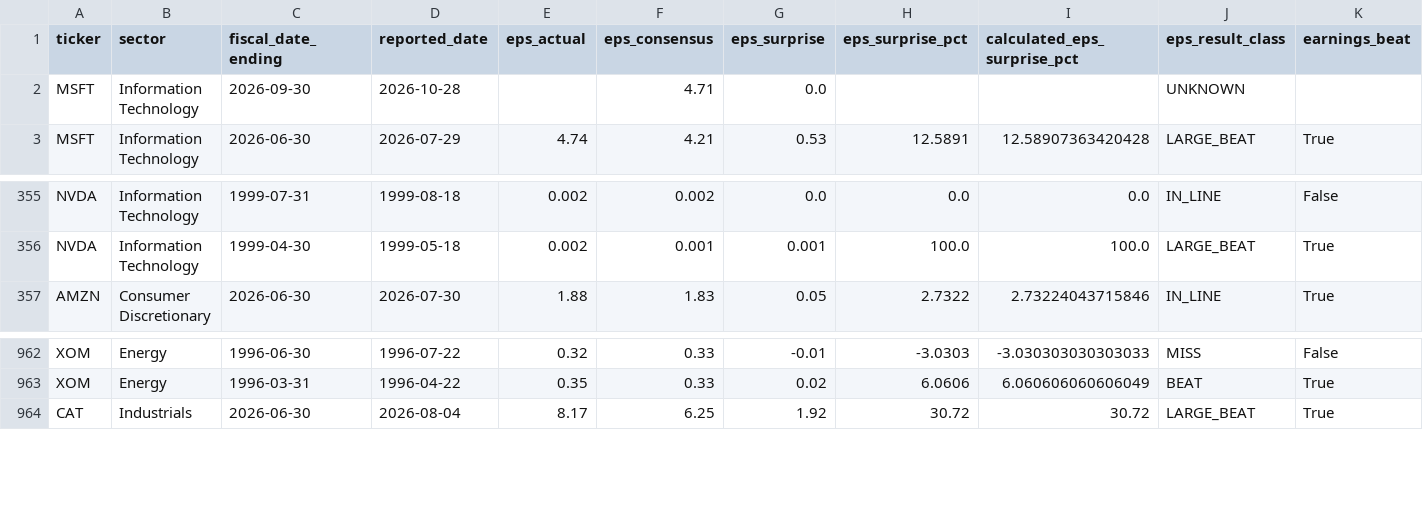
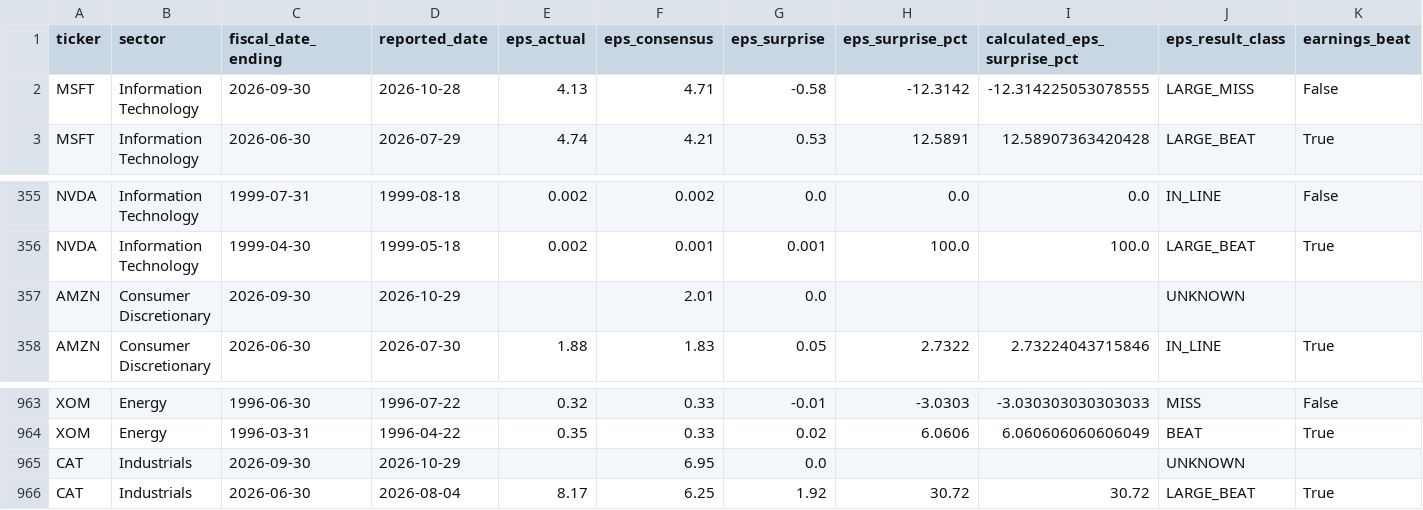
Before and after one commit to mohamednossaoui-max/US500-Macro-Intelligence, a CSV file: public_data/earnings_market_reaction_v3.csv, drawn as a sheet; only a part is shown, gaps mark what is left out; rows hold the shown columns only; the diff names each change by its address in the sheet, - before the commit and + after, or states it on an @@ line.

```diff
--- a/public_data/earnings_market_reaction_v3.csv
+++ b/public_data/earnings_market_reaction_v3.csv
-E2 (eps_actual): (empty)
+E2 (eps_actual): 4.13
-G2 (eps_surprise): 0.0
+G2 (eps_surprise): -0.58
-H2 (eps_surprise_pct): (empty)
+H2 (eps_surprise_pct): -12.3142
-I2 (calculated_eps_surprise_pct): (empty)
+I2 (calculated_eps_surprise_pct): -12.314225053078555
-J2 (eps_result_class): UNKNOWN
+J2 (eps_result_class): LARGE_MISS
-K2 (earnings_beat): (empty)
+K2 (earnings_beat): False
+row 357: AMZN | Consumer Discretionary | 2026-09-30 | 2026-10-29 |  | 2.01 | 0.0 |  |  | UNKNOWN
+row 965: CAT | Industrials | 2026-09-30 | 2026-10-29 |  | 6.95 | 0.0 |  |  | UNKNOWN
```
Also changed, not shown: public_data/decision_intelligence_summary_v2.csv, public_data/financial_stress_research_v1.csv, 37 other files.
